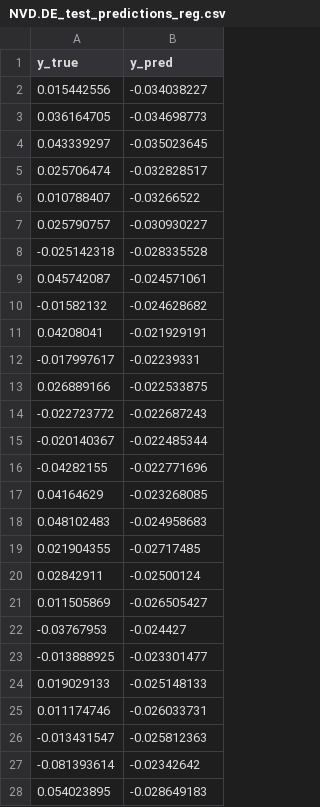
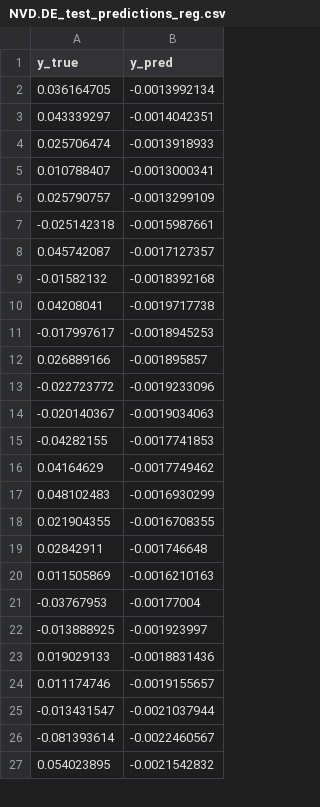
Before and after one commit to khaibom/Stock-Predictor-v2, a CSV file: models/lstm/NVD.DE/NVD.DE_test_predictions_reg.csv, drawn as a sheet; only a part is shown; the diff covers the shown part only.

```diff
--- a/models/lstm/NVD.DE/NVD.DE_test_predictions_reg.csv
+++ b/models/lstm/NVD.DE/NVD.DE_test_predictions_reg.csv
@@ -1,28 +1,27 @@
 y_true,y_pred
-0.015442556,-0.034038227
-0.036164705,-0.034698773
-0.043339297,-0.035023645
-0.025706474,-0.032828517
-0.010788407,-0.03266522
-0.025790757,-0.030930227
--0.025142318,-0.028335528
-0.045742087,-0.024571061
--0.01582132,-0.024628682
-0.04208041,-0.021929191
--0.017997617,-0.02239331
-0.026889166,-0.022533875
--0.022723772,-0.022687243
--0.020140367,-0.022485344
--0.04282155,-0.022771696
-0.04164629,-0.023268085
-0.048102483,-0.024958683
-0.021904355,-0.02717485
-0.02842911,-0.02500124
-0.011505869,-0.026505427
--0.03767953,-0.024427
--0.013888925,-0.023301477
-0.019029133,-0.025148133
-0.011174746,-0.026033731
--0.013431547,-0.025812363
--0.081393614,-0.02342642
-0.054023895,-0.028649183
+0.036164705,-0.0013992134
+0.043339297,-0.0014042351
+0.025706474,-0.0013918933
+0.010788407,-0.0013000341
+0.025790757,-0.0013299109
+-0.025142318,-0.0015987661
+0.045742087,-0.0017127357
+-0.01582132,-0.0018392168
+0.04208041,-0.0019717738
+-0.017997617,-0.0018945253
+0.026889166,-0.001895857
+-0.022723772,-0.0019233096
+-0.020140367,-0.0019034063
+-0.04282155,-0.0017741853
+0.04164629,-0.0017749462
+0.048102483,-0.0016930299
+0.021904355,-0.0016708355
+0.02842911,-0.001746648
+0.011505869,-0.0016210163
+-0.03767953,-0.00177004
+-0.013888925,-0.001923997
+0.019029133,-0.0018831436
+0.011174746,-0.0019155657
+-0.013431547,-0.0021037944
+-0.081393614,-0.0022460567
+0.054023895,-0.0021542832
```
Also changed, not shown: 1 added row and 134 edited cells elsewhere in this file, data/processed/NVD.DE/NVD.DE_X_test_scaled.csv, data/processed/NVD.DE/NVD.DE_X_val_scaled.csv, 48 other files.
